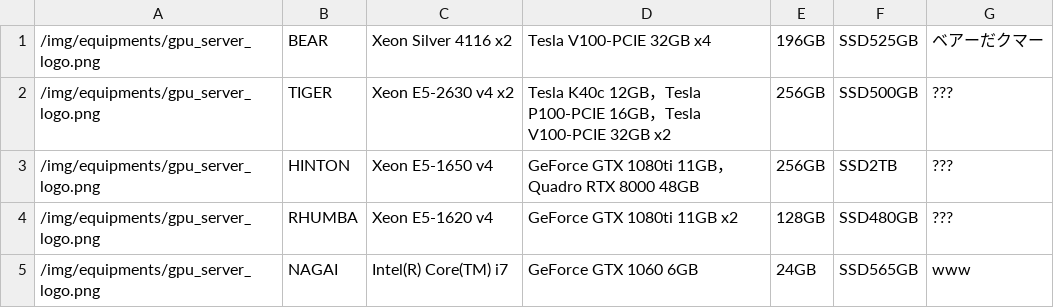
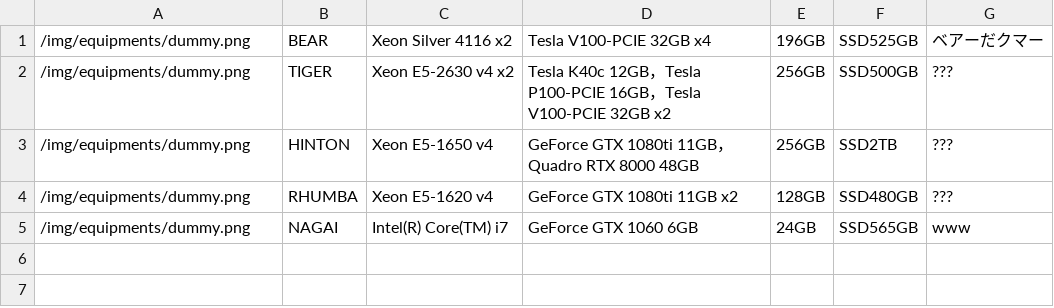
Before and after one commit to simizlab/simizlab-homepage, a CSV file: static/csv/equipments/gpu_server.csv, drawn as a sheet.

```diff
--- a/static/csv/equipments/gpu_server.csv
+++ b/static/csv/equipments/gpu_server.csv
@@ -1,5 +1,5 @@
-/img/equipments/gpu_server_logo.png,BEAR,Xeon Silver 4116 x2,Tesla V100-PCIE 32GB x4,196GB,SSD525GB,ベアーだクマー
-/img/equipments/gpu_server_logo.png,TIGER,Xeon E5-2630 v4 x2,Tesla K40c 12GB，Tesla P100-PCIE 16GB，Tesla V100-PCIE 32GB x2,256GB,SSD500GB,???
-/img/equipments/gpu_server_logo.png,HINTON,Xeon E5-1650 v4,GeForce GTX 1080ti 11GB，Quadro RTX 8000 48GB,256GB,SSD2TB,???
-/img/equipments/gpu_server_logo.png,RHUMBA,Xeon E5-1620 v4,GeForce GTX 1080ti 11GB x2,128GB,SSD480GB,???
-/img/equipments/gpu_server_logo.png,NAGAI,Intel(R) Core(TM) i7,GeForce GTX 1060 6GB,24GB,SSD565GB,www
+/img/equipments/dummy.png,BEAR,Xeon Silver 4116 x2,Tesla V100-PCIE 32GB x4,196GB,SSD525GB,ベアーだクマー
+/img/equipments/dummy.png,TIGER,Xeon E5-2630 v4 x2,Tesla K40c 12GB，Tesla P100-PCIE 16GB，Tesla V100-PCIE 32GB x2,256GB,SSD500GB,???
+/img/equipments/dummy.png,HINTON,Xeon E5-1650 v4,GeForce GTX 1080ti 11GB，Quadro RTX 8000 48GB,256GB,SSD2TB,???
+/img/equipments/dummy.png,RHUMBA,Xeon E5-1620 v4,GeForce GTX 1080ti 11GB x2,128GB,SSD480GB,???
+/img/equipments/dummy.png,NAGAI,Intel(R) Core(TM) i7,GeForce GTX 1060 6GB,24GB,SSD565GB,www
```
Also changed, not shown: static/csv/equipments/cpu_server.csv, 12 other files.
